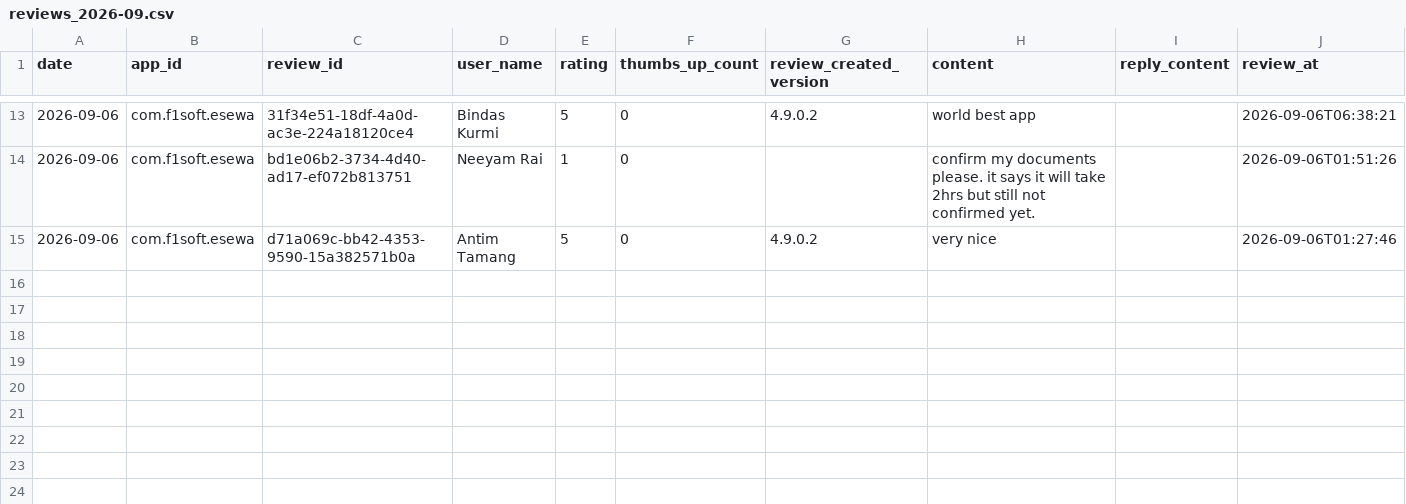
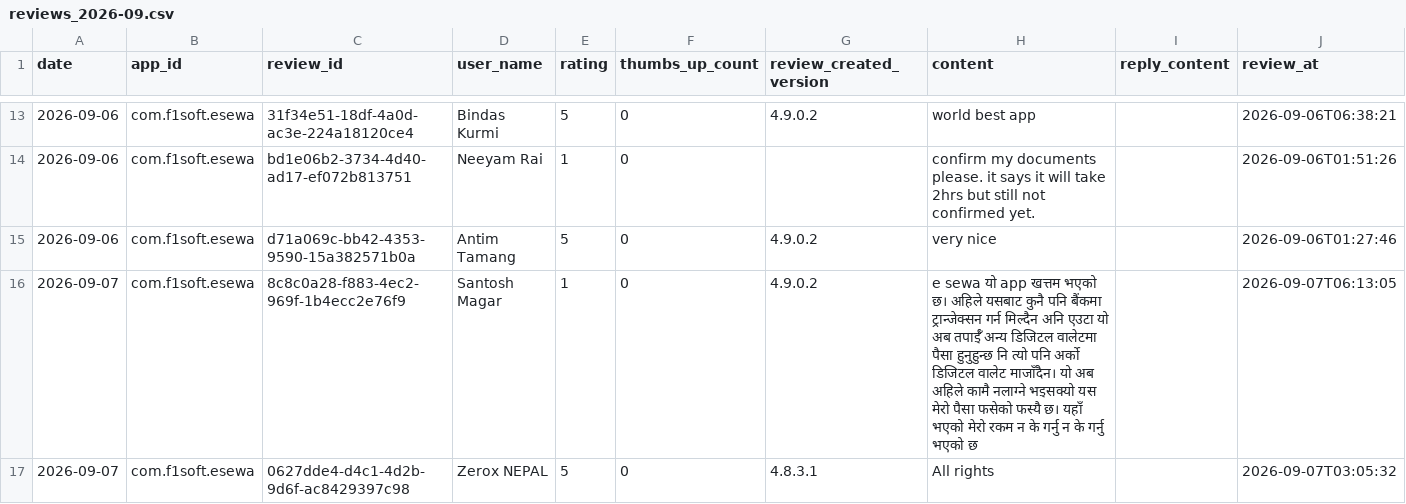
Before and after one commit to g10drasingh/App-Install-Tracker, a CSV file: data/reviews_2026-09.csv, drawn as a sheet; only a part is shown, gaps mark what is left out; the diff names each change by its address in the sheet, - before the commit and + after, or states it on an @@ line.

```diff
--- a/data/reviews_2026-09.csv
+++ b/data/reviews_2026-09.csv
+row 16: 2026-09-07 | com.f1soft.esewa | 8c8c0a28-f883-4ec2-969f-1b4ecc2e76f9 | Santosh Magar | 1 | 0 | 4.9.0.2 | e sewa यो app खत्तम भएको छ। अहिले यसबाट कुनै पनि बैंकमा ट्रान्जेक्सन गर्न मिल्दैन अनि एउटा यो अब तपाईँ अन्य डिजिटल वालेटमा पैसा हुनुहुन्छ नि त्यो पनि अर्को‌ डिजिटल वालेट माजाँदैन। यो अब अहिले कामै नलाग्ने भइसक्यो यस मेरो पैसा फसेको फस्यै छ। यहाँ भएको मेरो रकम न के गर्नु न के गर्नु भएको छ |  | 2026-09-07T06:13:05
+row 17: 2026-09-07 | com.f1soft.esewa | 0627dde4-d4c1-4d2b-9d6f-ac8429397c98 | Zerox NEPAL | 5 | 0 | 4.8.3.1 | All rights |  | 2026-09-07T03:05:32
```
Also changed, not shown: data/app_installs.csv.
